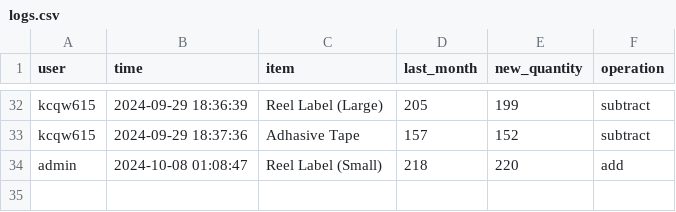
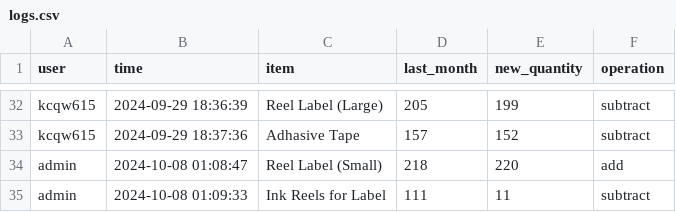
Before and after one commit to shehabsow/STAG, a CSV file: logs.csv, drawn as a sheet; only a part is shown, gaps mark what is left out.

Commit message:
Updated logs CSV

```diff
--- a/logs.csv
+++ b/logs.csv
@@ -34 +34,2 @@ kcqw615,2024-09-29 18:37:36,Adhasive Tape,157,152,subtract
 admin,2024-10-08 01:08:47,Reel Label (Small),218,220,add
+admin,2024-10-08 01:09:33,Ink Reels for Label,111,11,subtract
```
